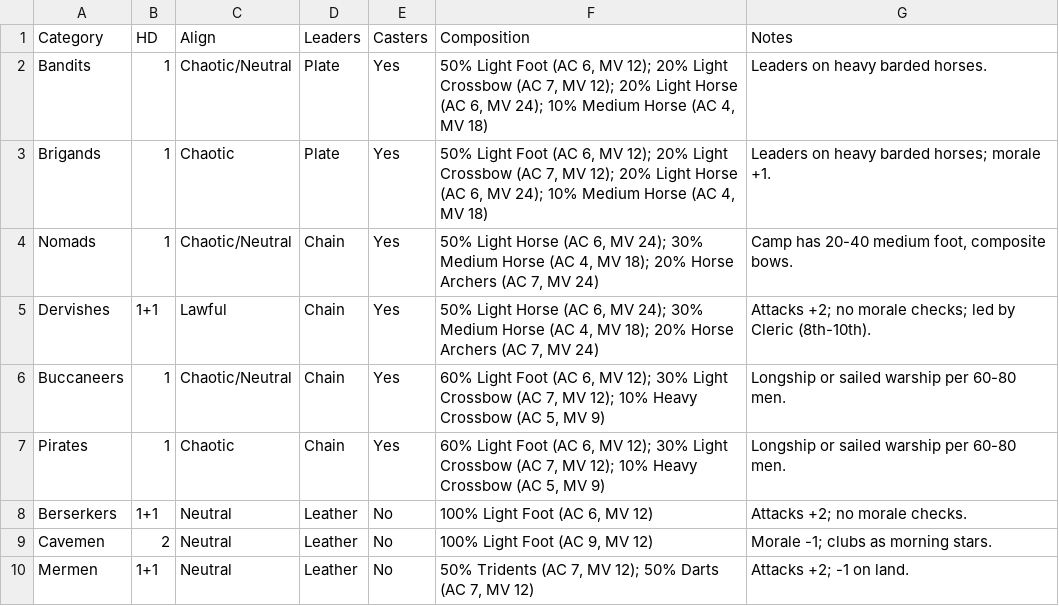
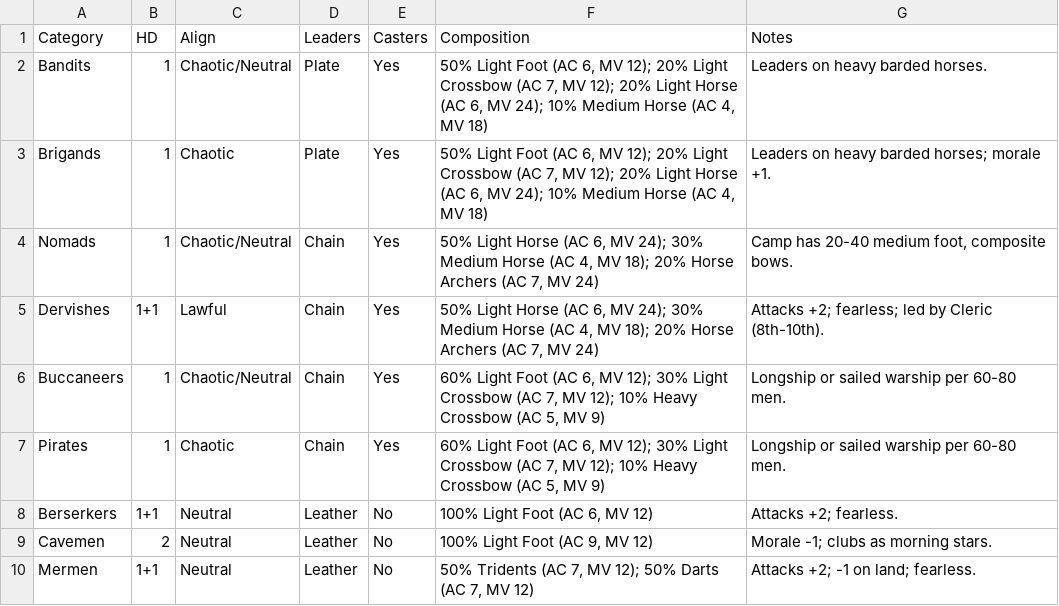
Before and after one commit to danielrcollins1/Arena, a CSV file: MenTypes.csv, drawn as a sheet.

```diff
--- a/MenTypes.csv
+++ b/MenTypes.csv
@@ -4,7 +4,7 @@ Brigands,1,Chaotic,Plate,Yes,"50% Light Foot (AC 6, MV 12); 20% Light Crossbow (
 Nomads,1,Chaotic/Neutral,Chain,Yes,"50% Light Horse (AC 6, MV 24); 30% Medium Horse (AC 4, MV 18); 20% Horse Archers (AC 7, MV 24)","Camp has 20-40 medium foot, composite bows."
-Dervishes,1+1,Lawful,Chain,Yes,"50% Light Horse (AC 6, MV 24); 30% Medium Horse (AC 4, MV 18); 20% Horse Archers (AC 7, MV 24)",Attacks +2; no morale checks; led by Cleric (8th-10th).
+Dervishes,1+1,Lawful,Chain,Yes,"50% Light Horse (AC 6, MV 24); 30% Medium Horse (AC 4, MV 18); 20% Horse Archers (AC 7, MV 24)",Attacks +2; fearless; led by Cleric (8th-10th).
 Buccaneers,1,Chaotic/Neutral,Chain,Yes,"60% Light Foot (AC 6, MV 12); 30% Light Crossbow (AC 7, MV 12); 10% Heavy Crossbow (AC 5, MV 9)",Longship or sailed warship per 60-80 men.
 Pirates,1,Chaotic,Chain,Yes,"60% Light Foot (AC 6, MV 12); 30% Light Crossbow (AC 7, MV 12); 10% Heavy Crossbow (AC 5, MV 9)",Longship or sailed warship per 60-80 men.
-Berserkers,1+1,Neutral,Leather,No,"100% Light Foot (AC 6, MV 12)",Attacks +2; no morale checks.
+Berserkers,1+1,Neutral,Leather,No,"100% Light Foot (AC 6, MV 12)",Attacks +2; fearless.
 Cavemen,2,Neutral,Leather,No,"100% Light Foot (AC 9, MV 12)",Morale -1; clubs as morning stars.
-Mermen,1+1,Neutral,Leather,No,"50% Tridents (AC 7, MV 12); 50% Darts (AC 7, MV 12)",Attacks +2; -1 on land.
+Mermen,1+1,Neutral,Leather,No,"50% Tridents (AC 7, MV 12); 50% Darts (AC 7, MV 12)",Attacks +2; -1 on land; fearless.
```
Also changed, not shown: 4 other files.
